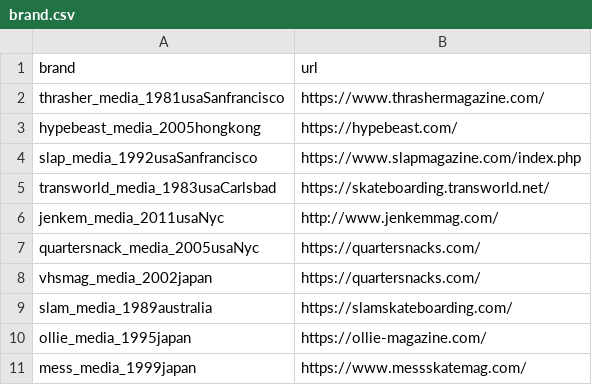
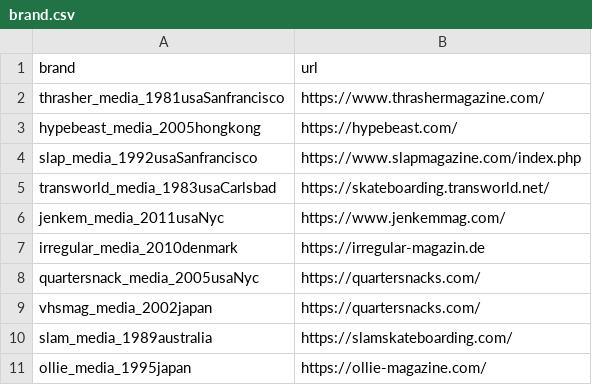
Before and after one commit to tecnic8000/2024, a CSV file: brand.csv, drawn as a sheet; only a part is shown; the shorter side is filled out with more unchanged rows.

Commit message:
Update brand.csv

```diff
--- a/brand.csv
+++ b/brand.csv
@@ -5,3 +5,4 @@ slap_media_1992usaSanfrancisco,https://www.slapmagazine.com/index.php
 transworld_media_1983usaCarlsbad,https://skateboarding.transworld.net/
-jenkem_media_2011usaNyc,http://www.jenkemmag.com/
+jenkem_media_2011usaNyc,https://www.jenkemmag.com/
+irregular_media_2010denmark,https://irregular-magazin.de
 quartersnack_media_2005usaNyc,https://quartersnacks.com/
```
